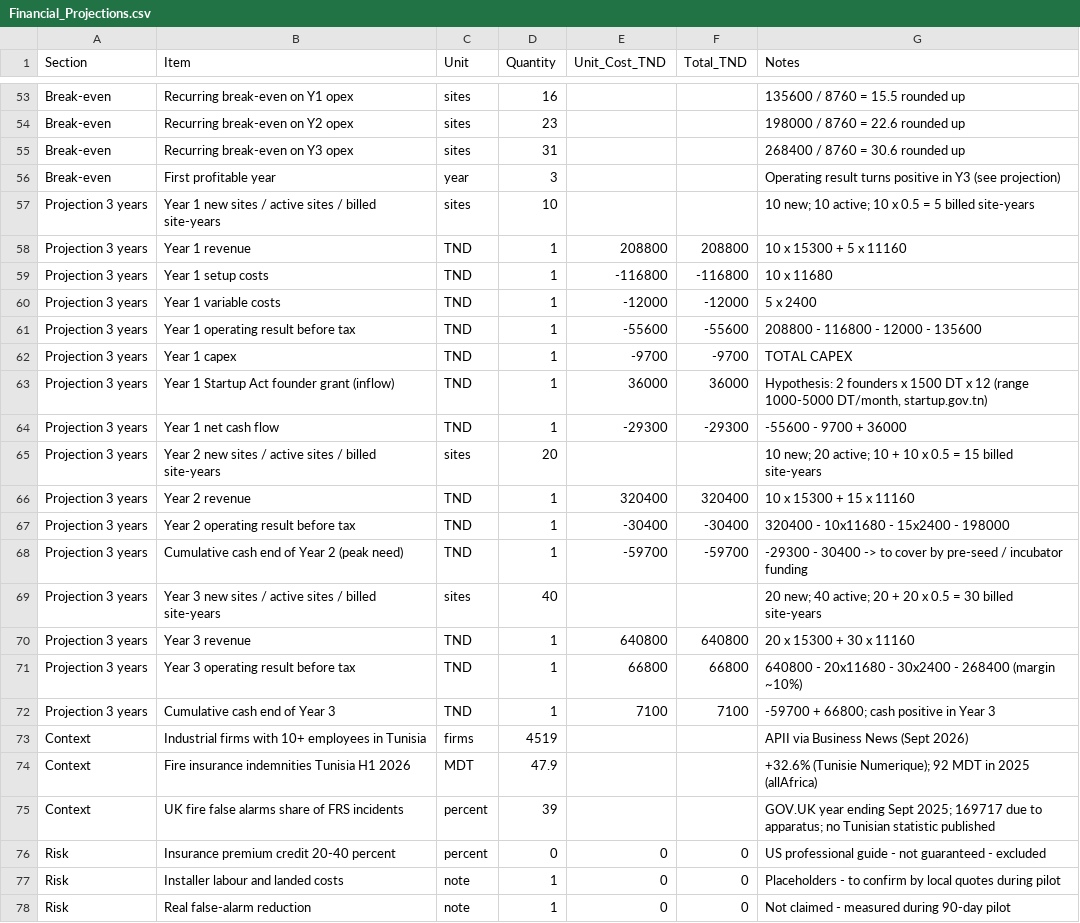
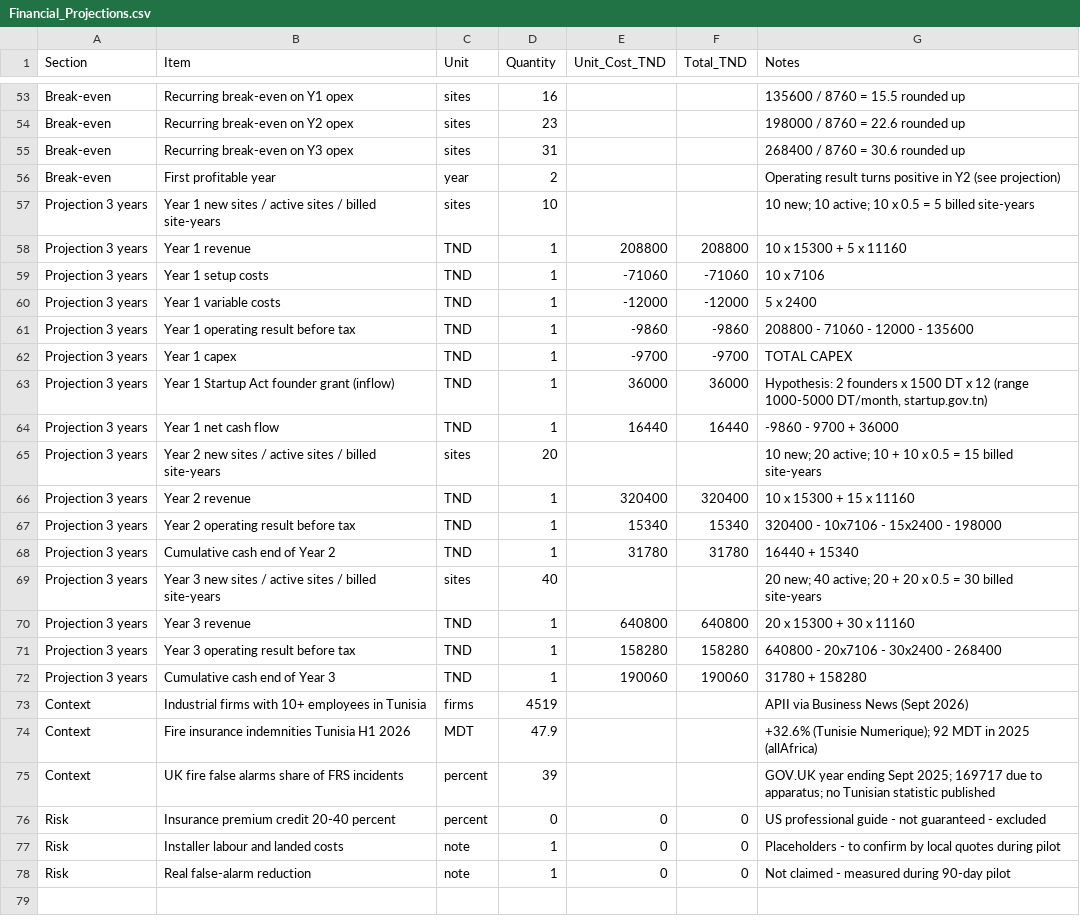
Before and after one commit to AhmedHammouda5000/aero-fire-dt, a CSV file: docs/livrables/Financial_Projections.csv, drawn as a sheet; only a part is shown, gaps mark what is left out; the diff covers the shown part only.

```diff
--- a/docs/livrables/Financial_Projections.csv
+++ b/docs/livrables/Financial_Projections.csv
@@ -55,19 +55,19 @@ Break-even,Recurring break-even on Y2 opex,sites,23,,,198000 / 8760 = 22.6 round
 Break-even,Recurring break-even on Y3 opex,sites,31,,,268400 / 8760 = 30.6 rounded up
-Break-even,First profitable year,year,3,,,Operating result turns positive in Y3 (see projection)
+Break-even,First profitable year,year,2,,,Operating result turns positive in Y2 (see projection)
 Projection 3 years,Year 1 new sites / active sites / billed site-years,sites,10,,,10 new; 10 active; 10 x 0.5 = 5 billed site-years
 Projection 3 years,Year 1 revenue,TND,1,208800,208800,10 x 15300 + 5 x 11160
-Projection 3 years,Year 1 setup costs,TND,1,-116800,-116800,10 x 11680
+Projection 3 years,Year 1 setup costs,TND,1,-71060,-71060,10 x 7106
 Projection 3 years,Year 1 variable costs,TND,1,-12000,-12000,5 x 2400
-Projection 3 years,Year 1 operating result before tax,TND,1,-55600,-55600,208800 - 116800 - 12000 - 135600
+Projection 3 years,Year 1 operating result before tax,TND,1,-9860,-9860,208800 - 71060 - 12000 - 135600
 Projection 3 years,Year 1 capex,TND,1,-9700,-9700,TOTAL CAPEX
 Projection 3 years,Year 1 Startup Act founder grant (inflow),TND,1,36000,36000,"Hypothesis: 2 founders x 1500 DT x 12 (range 1000-5000 DT/month, startup.gov.tn)"
-Projection 3 years,Year 1 net cash flow,TND,1,-29300,-29300,-55600 - 9700 + 36000
+Projection 3 years,Year 1 net cash flow,TND,1,16440,16440,-9860 - 9700 + 36000
 Projection 3 years,Year 2 new sites / active sites / billed site-years,sites,20,,,10 new; 20 active; 10 + 10 x 0.5 = 15 billed site-years
 Projection 3 years,Year 2 revenue,TND,1,320400,320400,10 x 15300 + 15 x 11160
-Projection 3 years,Year 2 operating result before tax,TND,1,-30400,-30400,320400 - 10x11680 - 15x2400 - 198000
-Projection 3 years,Cumulative cash end of Year 2 (peak need),TND,1,-59700,-59700,-29300 - 30400 -> to cover by pre-seed / incubator funding
+Projection 3 years,Year 2 operating result before tax,TND,1,15340,15340,320400 - 10x7106 - 15x2400 - 198000
+Projection 3 years,Cumulative cash end of Year 2,TND,1,31780,31780,16440 + 15340
 Projection 3 years,Year 3 new sites / active sites / billed site-years,sites,40,,,20 new; 40 active; 20 + 20 x 0.5 = 30 billed site-years
 Projection 3 years,Year 3 revenue,TND,1,640800,640800,20 x 15300 + 30 x 11160
-Projection 3 years,Year 3 operating result before tax,TND,1,66800,66800,640800 - 20x11680 - 30x2400 - 268400 (margin ~10%)
-Projection 3 years,Cumulative cash end of Year 3,TND,1,7100,7100,-59700 + 66800; cash positive in Year 3
+Projection 3 years,Year 3 operating result before tax,TND,1,158280,158280,640800 - 20x7106 - 30x2400 - 268400
+Projection 3 years,Cumulative cash end of Year 3,TND,1,190060,190060,31780 + 158280
 Context,Industrial firms with 10+ employees in Tunisia,firms,4519,,,APII via Business News (Sept 2026)
```
Also changed, not shown: 2 added rows, 2 removed rows and 21 edited cells elsewhere in this file, 8 other files.
